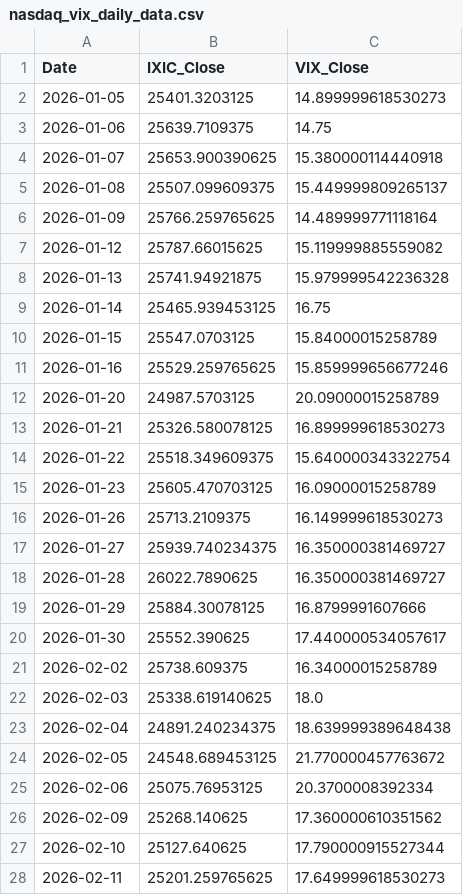
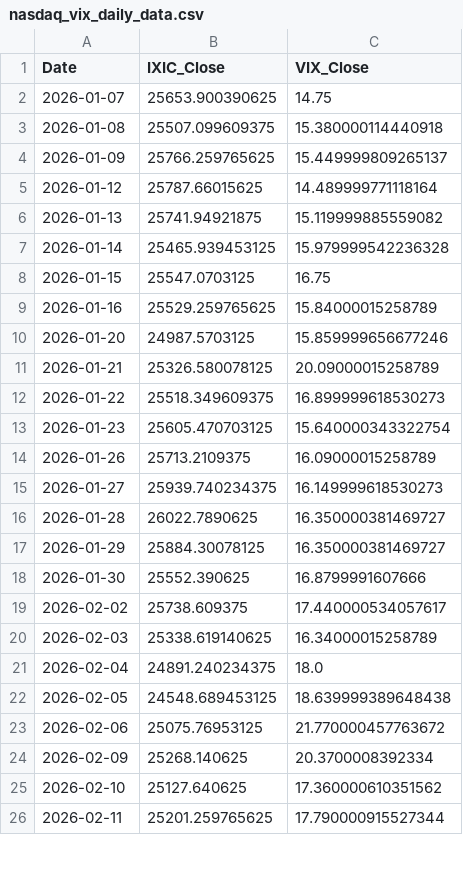
Before and after one commit to Sara4403/nasdaq_vix_daily_monitor, a CSV file: nasdaq_vix_daily_data.csv, drawn as a sheet; only a part is shown; the diff covers the shown part only.

```diff
--- a/nasdaq_vix_daily_data.csv
+++ b/nasdaq_vix_daily_data.csv
@@ -1,28 +1,26 @@
 Date,IXIC_Close,VIX_Close
-2026-01-05,25401.3203125,14.899999618530273
-2026-01-06,25639.7109375,14.75
-2026-01-07,25653.900390625,15.380000114440918
-2026-01-08,25507.099609375,15.449999809265137
-2026-01-09,25766.259765625,14.489999771118164
-2026-01-12,25787.66015625,15.119999885559082
-2026-01-13,25741.94921875,15.979999542236328
-2026-01-14,25465.939453125,16.75
-2026-01-15,25547.0703125,15.84000015258789
-2026-01-16,25529.259765625,15.859999656677246
-2026-01-20,24987.5703125,20.09000015258789
-2026-01-21,25326.580078125,16.899999618530273
-2026-01-22,25518.349609375,15.640000343322754
-2026-01-23,25605.470703125,16.09000015258789
-2026-01-26,25713.2109375,16.149999618530273
-2026-01-27,25939.740234375,16.350000381469727
+2026-01-07,25653.900390625,14.75
+2026-01-08,25507.099609375,15.380000114440918
+2026-01-09,25766.259765625,15.449999809265137
+2026-01-12,25787.66015625,14.489999771118164
+2026-01-13,25741.94921875,15.119999885559082
+2026-01-14,25465.939453125,15.979999542236328
+2026-01-15,25547.0703125,16.75
+2026-01-16,25529.259765625,15.84000015258789
+2026-01-20,24987.5703125,15.859999656677246
+2026-01-21,25326.580078125,20.09000015258789
+2026-01-22,25518.349609375,16.899999618530273
+2026-01-23,25605.470703125,15.640000343322754
+2026-01-26,25713.2109375,16.09000015258789
+2026-01-27,25939.740234375,16.149999618530273
 2026-01-28,26022.7890625,16.350000381469727
-2026-01-29,25884.30078125,16.8799991607666
-2026-01-30,25552.390625,17.440000534057617
-2026-02-02,25738.609375,16.34000015258789
-2026-02-03,25338.619140625,18.0
-2026-02-04,24891.240234375,18.639999389648438
-2026-02-05,24548.689453125,21.770000457763672
-2026-02-06,25075.76953125,20.3700008392334
-2026-02-09,25268.140625,17.360000610351562
-2026-02-10,25127.640625,17.790000915527344
-2026-02-11,25201.259765625,17.649999618530273
+2026-01-29,25884.30078125,16.350000381469727
+2026-01-30,25552.390625,16.8799991607666
+2026-02-02,25738.609375,17.440000534057617
+2026-02-03,25338.619140625,16.34000015258789
+2026-02-04,24891.240234375,18.0
+2026-02-05,24548.689453125,18.639999389648438
+2026-02-06,25075.76953125,21.770000457763672
+2026-02-09,25268.140625,20.3700008392334
+2026-02-10,25127.640625,17.360000610351562
+2026-02-11,25201.259765625,17.790000915527344
```
Also changed, not shown: 1 added row and 97 edited cells elsewhere in this file, nasdaq_vix_monitor_summary.csv, 1 other file.
